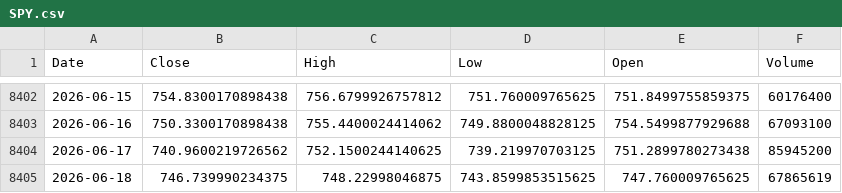
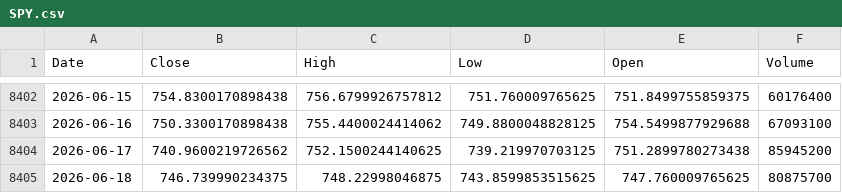
Before and after one commit to kittycapital/vix-spy, a CSV file: data/SPY.csv, drawn as a sheet; only a part is shown, gaps mark what is left out.

```diff
--- a/data/SPY.csv
+++ b/data/SPY.csv
@@ -8404,2 +8404,2 @@ Date,Close,High,Low,Open,Volume
 2026-06-17,740.9600219726562,752.1500244140625,739.219970703125,751.2899780273438,85945200
-2026-06-18,746.739990234375,748.22998046875,743.8599853515625,747.760009765625,67865619
+2026-06-18,746.739990234375,748.22998046875,743.8599853515625,747.760009765625,80875700
```
Also changed, not shown: data/VIX.csv.
